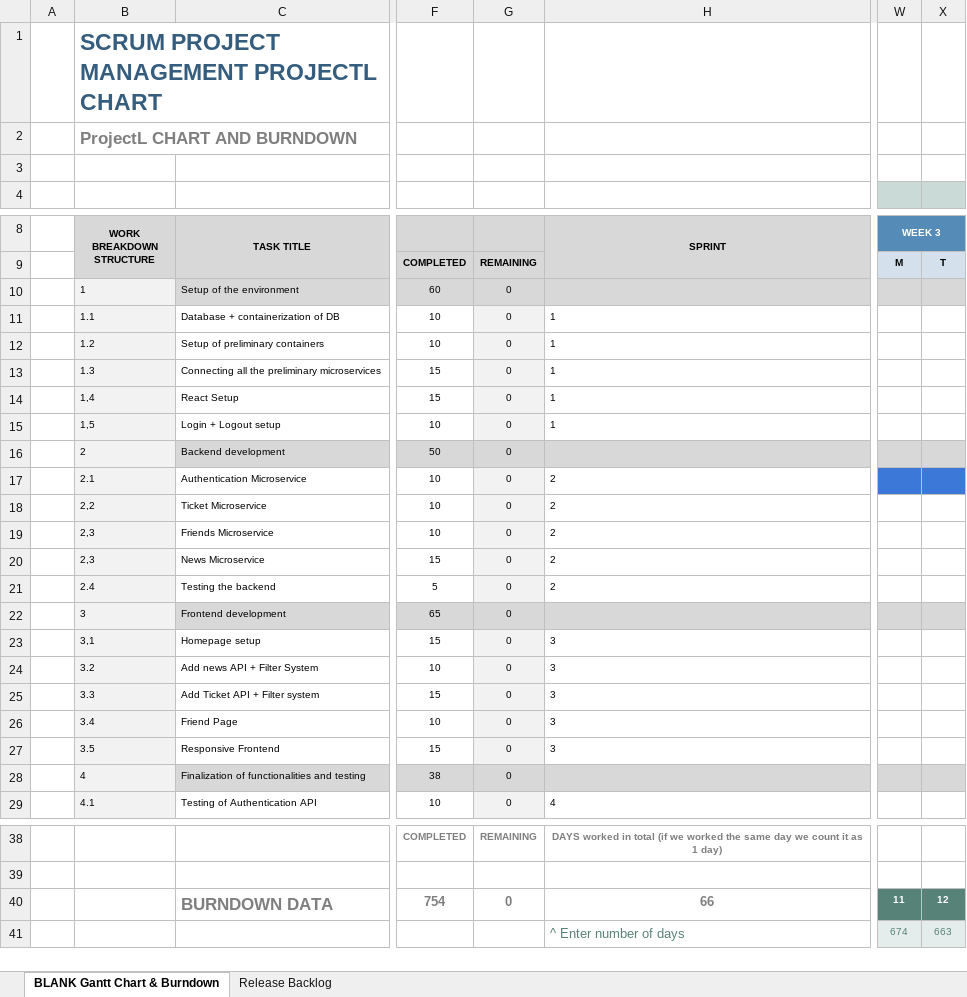
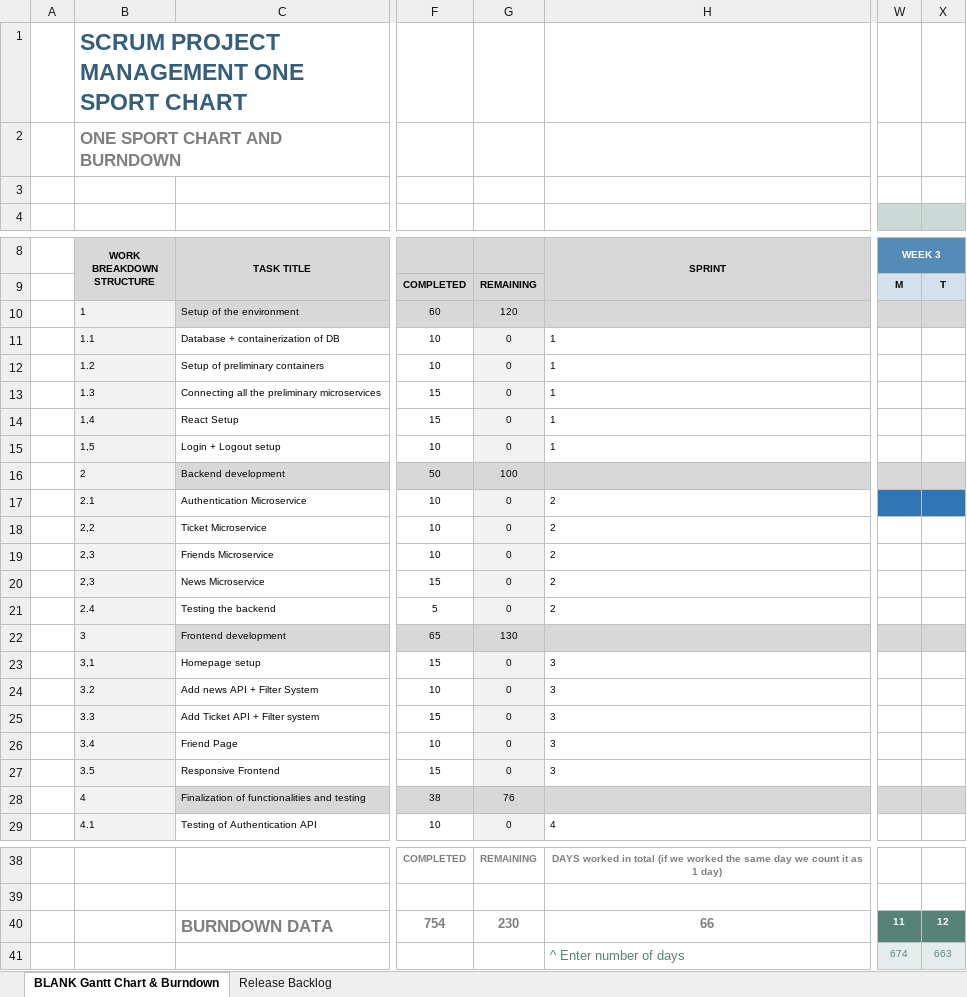
Before and after one commit to EFProject/ProjectL, an Excel workbook: Documentation/CDC_Scrum.xlsx, sheet BLANK Gantt Chart & Burndown, drawn as a sheet; only a part is shown, gaps mark what is left out; values as stored, in another font and other column widths than the file's, no borders; charts and pictures not drawn; the diff names each change by its address in the sheet, - before the commit and + after, or states it on an @@ line.

Commit message:
Add files via upload
Update Scrum file

```diff
--- a/Documentation/CDC_Scrum.xlsx (sheet BLANK Gantt Chart & Burndown)
+++ b/Documentation/CDC_Scrum.xlsx (sheet BLANK Gantt Chart & Burndown)
-B1 (WORK BREAKDOWN STRUCTURE): SCRUM PROJECT MANAGEMENT PROJECTL CHART
+B1 (WORK BREAKDOWN STRUCTURE): SCRUM PROJECT MANAGEMENT ONE SPORT CHART
-B2 (WORK BREAKDOWN STRUCTURE): ProjectL CHART AND BURNDOWN
+B2 (WORK BREAKDOWN STRUCTURE): ONE SPORT CHART AND BURNDOWN
-G10: 0
+G10: 120
-G16: 0
+G16: 100
-W17:X17 fill: #3C78D8
+W17:X17 fill: #2E75B6
-G22: 0
+G22: 130
-G28: 0
+G28: 76
-G40: 0
+G40: 230
```
